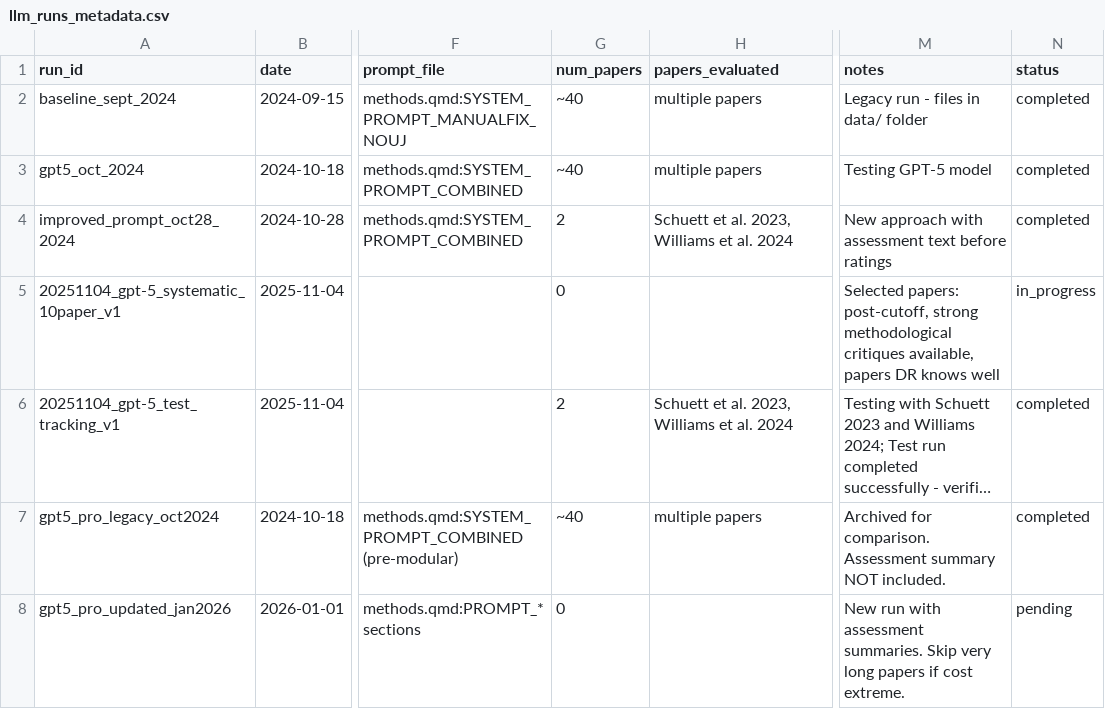
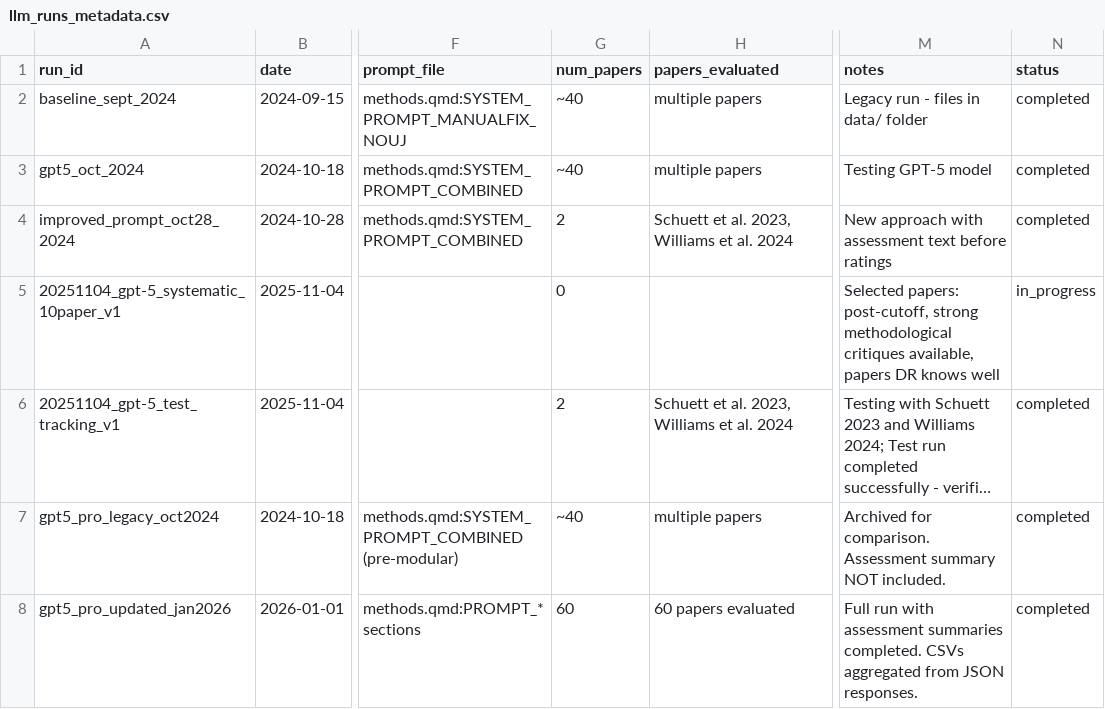
Before and after one commit to valentinklotzbuecher/llm-uj-research-eval, a CSV file: results/llm_runs_metadata.csv, drawn as a sheet; only a part is shown, gaps mark what is left out; long unchanged cells end in …; the diff names each change by its address in the sheet, - before the commit and + after, or states it on an @@ line.

```diff
--- a/results/llm_runs_metadata.csv
+++ b/results/llm_runs_metadata.csv
-G8 (num_papers): 0
+G8 (num_papers): 60
-H8 (papers_evaluated): (empty)
+H8 (papers_evaluated): 60 papers evaluated
-M8 (notes): New run with assessment summaries. Skip very long papers if cost extreme.
+M8 (notes): Full run with assessment summaries completed. CSVs aggregated from JSON responses.
-N8 (status): pending
+N8 (status): completed
```
Also changed, not shown: 13 other files.
